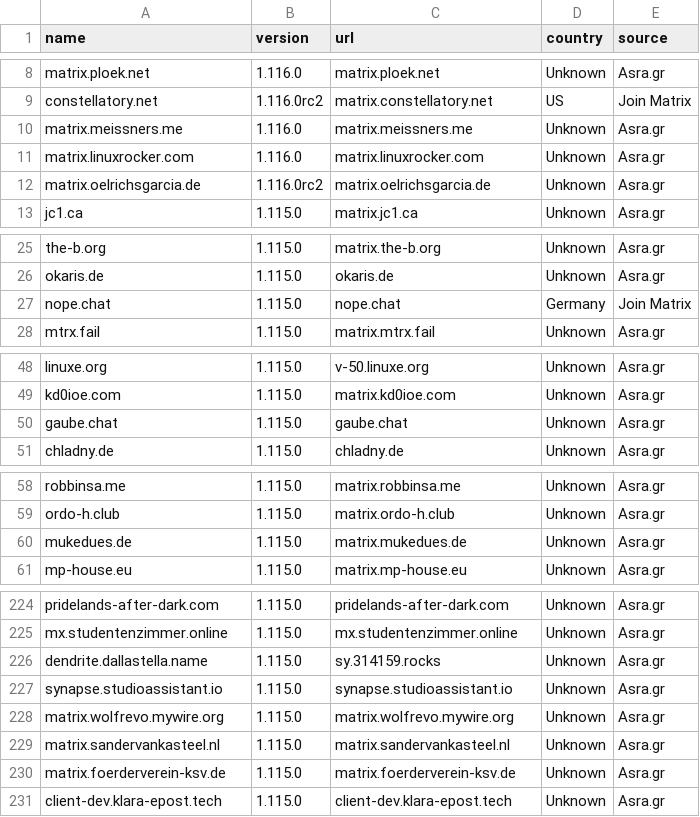
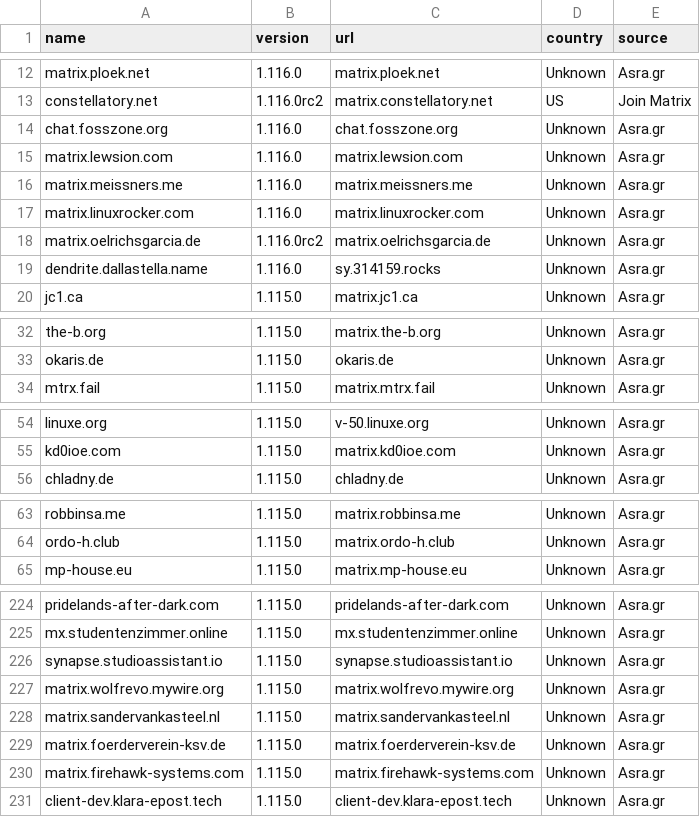
Before and after one commit to tatsumoto-ren/matrix, a TSV file: result.tsv, drawn as a sheet; only a part is shown, gaps mark what is left out; removed rows and columns are numbered as before the commit, all else as after; the diff covers the shown part only; the diff names each change by its address in the sheet, - before the commit and + after, or states it on an @@ line.

```diff
--- a/result.tsv
+++ b/result.tsv
+row 14: chat.fosszone.org | 1.116.0 | chat.fosszone.org | Unknown | Asra.gr
+row 15: matrix.lewsion.com | 1.116.0 | matrix.lewsion.com | Unknown | Asra.gr
+row 19: dendrite.dallastella.name | 1.116.0 | sy.314159.rocks | Unknown | Asra.gr
-row 27: nope.chat | 1.115.0 | nope.chat | Germany | Join Matrix
-row 50: gaube.chat | 1.115.0 | gaube.chat | Unknown | Asra.gr
-row 60: mukedues.de | 1.115.0 | matrix.mukedues.de | Unknown | Asra.gr
-row 226: dendrite.dallastella.name | 1.115.0 | sy.314159.rocks | Unknown | Asra.gr
+row 230: matrix.firehawk-systems.com | 1.115.0 | matrix.firehawk-systems.com | Unknown | Asra.gr
```
Also changed, not shown: 10 added rows and 11 removed rows elsewhere in this file, 1 other file.
